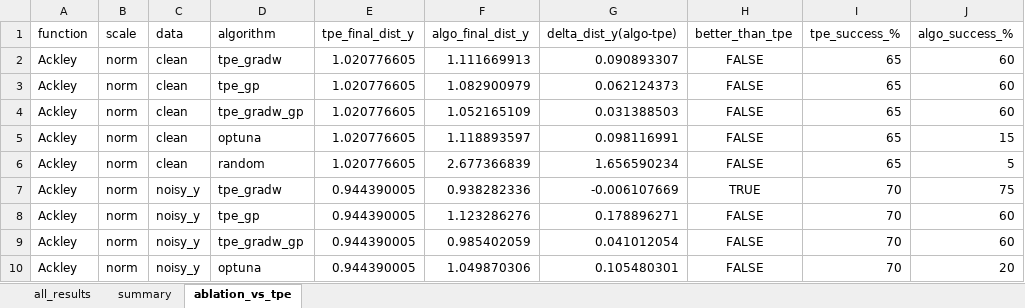
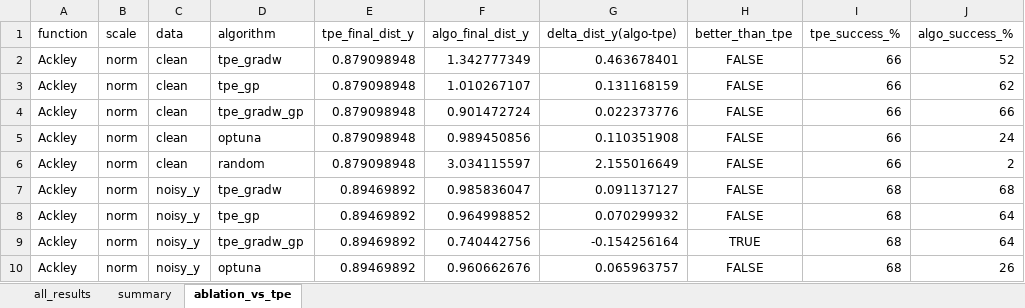
Before and after one commit to darya-09/k5, an Excel workbook: tpe_study/results/tables/all_results.xlsx, sheet ablation_vs_tpe, drawn as a sheet; only a part is shown; values as stored, in another font and other column widths than the file's, no borders; the diff covers the shown part only; the diff names each change by its address in the sheet, - before the commit and + after, or states it on an @@ line.

```diff
--- a/tpe_study/results/tables/all_results.xlsx (sheet ablation_vs_tpe)
+++ b/tpe_study/results/tables/all_results.xlsx (sheet ablation_vs_tpe)
-E2:E6 (tpe_final_dist_y): 1.020776605
+E2:E6 (tpe_final_dist_y): 0.879098948
-F2 (algo_final_dist_y): 1.111669913
+F2 (algo_final_dist_y): 1.342777349
-G2 (delta_dist_y(algo-tpe)): 0.090893307
+G2 (delta_dist_y(algo-tpe)): 0.463678401
-I2:I6 (tpe_success_%): 65
+I2:I6 (tpe_success_%): 66
-J2 (algo_success_%): 60
+J2 (algo_success_%): 52
-F3 (algo_final_dist_y): 1.082900979
+F3 (algo_final_dist_y): 1.010267107
-G3 (delta_dist_y(algo-tpe)): 0.062124373
+G3 (delta_dist_y(algo-tpe)): 0.131168159
-J3 (algo_success_%): 60
+J3 (algo_success_%): 62
-F4 (algo_final_dist_y): 1.052165109
+F4 (algo_final_dist_y): 0.901472724
-G4 (delta_dist_y(algo-tpe)): 0.031388503
+G4 (delta_dist_y(algo-tpe)): 0.022373776
-J4 (algo_success_%): 60
+J4 (algo_success_%): 66
-F5 (algo_final_dist_y): 1.118893597
+F5 (algo_final_dist_y): 0.989450856
-G5 (delta_dist_y(algo-tpe)): 0.098116991
+G5 (delta_dist_y(algo-tpe)): 0.110351908
-J5 (algo_success_%): 15
+J5 (algo_success_%): 24
-F6 (algo_final_dist_y): 2.677366839
+F6 (algo_final_dist_y): 3.034115597
-G6 (delta_dist_y(algo-tpe)): 1.656590234
+G6 (delta_dist_y(algo-tpe)): 2.155016649
-J6 (algo_success_%): 5
+J6 (algo_success_%): 2
-E7:E10 (tpe_final_dist_y): 0.944390005
+E7:E10 (tpe_final_dist_y): 0.89469892
-F7 (algo_final_dist_y): 0.938282336
+F7 (algo_final_dist_y): 0.985836047
-G7 (delta_dist_y(algo-tpe)): -0.006107669
+G7 (delta_dist_y(algo-tpe)): 0.091137127
-H7 (better_than_tpe): TRUE
+H7 (better_than_tpe): FALSE
-I7:I10 (tpe_success_%): 70
+I7:I10 (tpe_success_%): 68
-J7 (algo_success_%): 75
+J7 (algo_success_%): 68
-F8 (algo_final_dist_y): 1.123286276
+F8 (algo_final_dist_y): 0.964998852
-G8 (delta_dist_y(algo-tpe)): 0.178896271
+G8 (delta_dist_y(algo-tpe)): 0.070299932
-J8:J9 (algo_success_%): 60
+J8:J9 (algo_success_%): 64
-F9 (algo_final_dist_y): 0.985402059
+F9 (algo_final_dist_y): 0.740442756
-G9 (delta_dist_y(algo-tpe)): 0.041012054
+G9 (delta_dist_y(algo-tpe)): -0.154256164
-H9 (better_than_tpe): FALSE
+H9 (better_than_tpe): TRUE
-F10 (algo_final_dist_y): 1.049870306
+F10 (algo_final_dist_y): 0.960662676
-G10 (delta_dist_y(algo-tpe)): 0.105480301
+G10 (delta_dist_y(algo-tpe)): 0.065963757
-J10 (algo_success_%): 20
+J10 (algo_success_%): 26
```
Also changed, not shown: 352 edited cells elsewhere in this sheet, sheet all_results, sheet summary, 24 other files.
